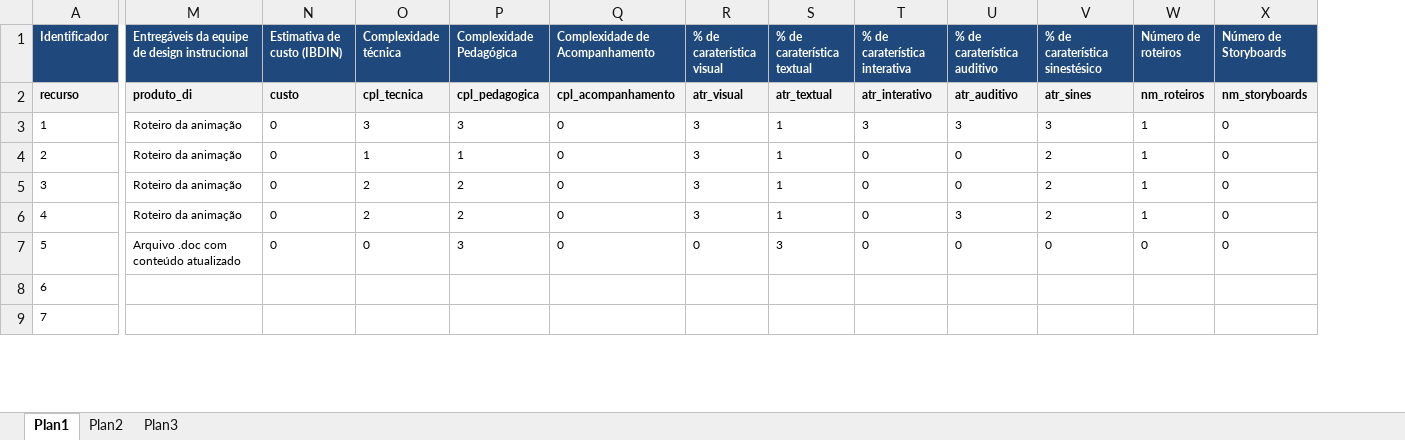
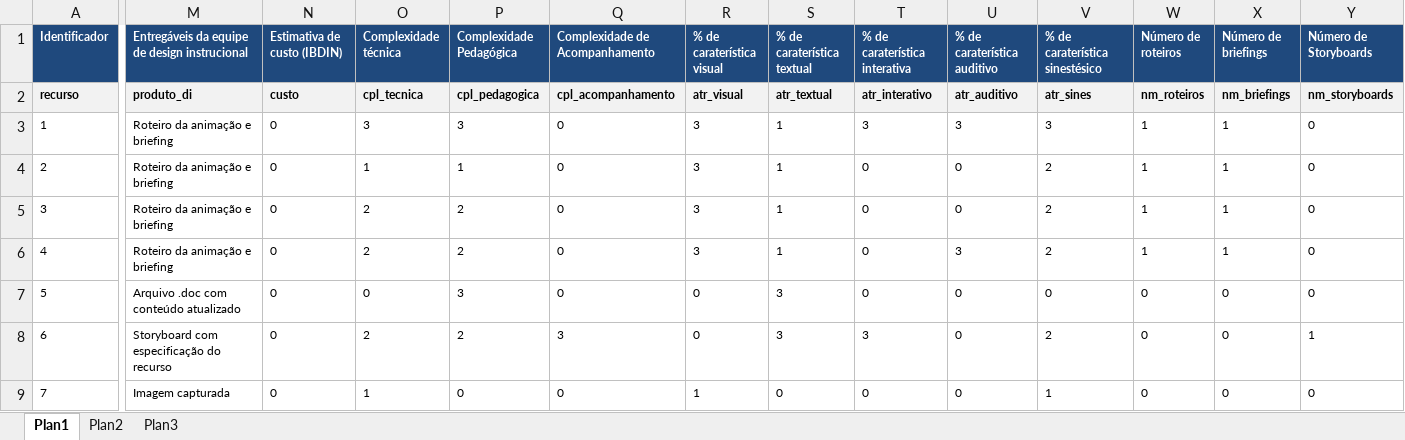
Before and after one commit to davidluz/calculadoraDI, an Excel workbook: data/tabela_de_recursos.xlsx, sheet Plan1, drawn as a sheet; only a part is shown, gaps mark what is left out; values as stored, in another font and other column widths than the file's, no borders; addresses are those after the commit; the diff covers the shown part only; the diff names each change by its address in the sheet, - before the commit and + after, or states it on an @@ line.

```diff
--- a/data/tabela_de_recursos.xlsx (sheet Plan1)
+++ b/data/tabela_de_recursos.xlsx (sheet Plan1)
+column X (Número de briefings), rows 2-9: nm_briefings | 1 | 1 | 1 | 1 | 0 | 0 | 0
-M3:M6: Roteiro da animação
+M3:M6: Roteiro da animação e briefing
-M8: (empty)
+M8: Storyboard com especificação do recurso
-N8:N9 (Estimativa de custo (IBDIN)): (empty)
+N8:N9 (Estimativa de custo (IBDIN)): 0
-O8 (Complexidade técnica): (empty)
+O8 (Complexidade técnica): 2
-P8 (Complexidade Pedagógica): (empty)
+P8 (Complexidade Pedagógica): 2
-Q8 (Complexidade de Acompanhamento): (empty)
+Q8 (Complexidade de Acompanhamento): 3
-R8 (% de caraterística visual): (empty)
+R8 (% de caraterística visual): 0
-S8 (% de caraterística textual): (empty)
+S8 (% de caraterística textual): 3
-T8 (% de caraterística interativa): (empty)
+T8 (% de caraterística interativa): 3
-U8:U9 (% de caraterística auditivo): (empty)
+U8:U9 (% de caraterística auditivo): 0
-V8 (% de caraterística sinestésico): (empty)
+V8 (% de caraterística sinestésico): 2
-W8:W9 (Número de roteiros): (empty)
+W8:W9 (Número de roteiros): 0
-Y8 (Número de Storyboards): (empty)
+Y8 (Número de Storyboards): 1
-M9: (empty)
+M9: Imagem capturada
-O9 (Complexidade técnica): (empty)
+O9 (Complexidade técnica): 1
-P9 (Complexidade Pedagógica): (empty)
+P9 (Complexidade Pedagógica): 0
-Q9 (Complexidade de Acompanhamento): (empty)
+Q9 (Complexidade de Acompanhamento): 0
-R9 (% de caraterística visual): (empty)
+R9 (% de caraterística visual): 1
-S9 (% de caraterística textual): (empty)
+S9 (% de caraterística textual): 0
-T9 (% de caraterística interativa): (empty)
+T9 (% de caraterística interativa): 0
-V9 (% de caraterística sinestésico): (empty)
+V9 (% de caraterística sinestésico): 1
-Y9 (Número de Storyboards): (empty)
+Y9 (Número de Storyboards): 0
```
Also changed, not shown: 634 edited cells elsewhere in this sheet, 1 other file.
